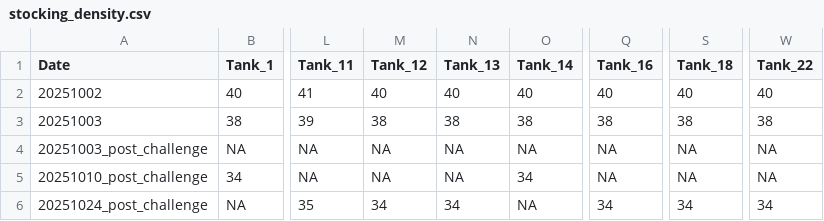
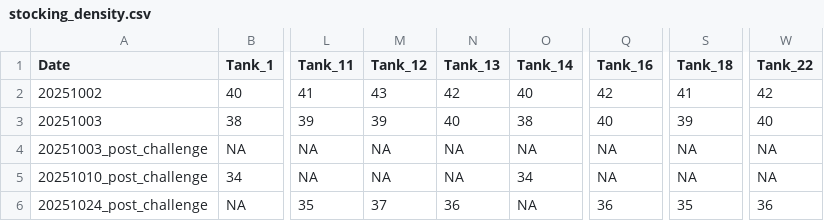
Before and after one commit to SamGurr/Cigigas_temperature_prime, a CSV file: RAnalysis/Data/Survival/stocking_density.csv, drawn as a sheet; only a part is shown, gaps mark what is left out; the diff names each change by its address in the sheet, - before the commit and + after, or states it on an @@ line.

```diff
--- a/RAnalysis/Data/Survival/stocking_density.csv
+++ b/RAnalysis/Data/Survival/stocking_density.csv
-M2 (Tank_12): 40
+M2 (Tank_12): 43
-N2 (Tank_13): 40
+N2 (Tank_13): 42
-Q2 (Tank_16): 40
+Q2 (Tank_16): 42
-S2 (Tank_18): 40
+S2 (Tank_18): 41
-W2 (Tank_22): 40
+W2 (Tank_22): 42
-M3 (Tank_12): 38
+M3 (Tank_12): 39
-N3 (Tank_13): 38
+N3 (Tank_13): 40
-Q3 (Tank_16): 38
+Q3 (Tank_16): 40
-S3 (Tank_18): 38
+S3 (Tank_18): 39
-W3 (Tank_22): 38
+W3 (Tank_22): 40
-M6 (Tank_12): 34
+M6 (Tank_12): 37
-N6 (Tank_13): 34
+N6 (Tank_13): 36
-Q6 (Tank_16): 34
+Q6 (Tank_16): 36
-S6 (Tank_18): 34
+S6 (Tank_18): 35
-W6 (Tank_22): 34
+W6 (Tank_22): 36
```
Also changed, not shown: RAnalysis/Data/Survival/survival.csv, RAnalysis/Data/experiment_metadata.csv, 6 other files.
